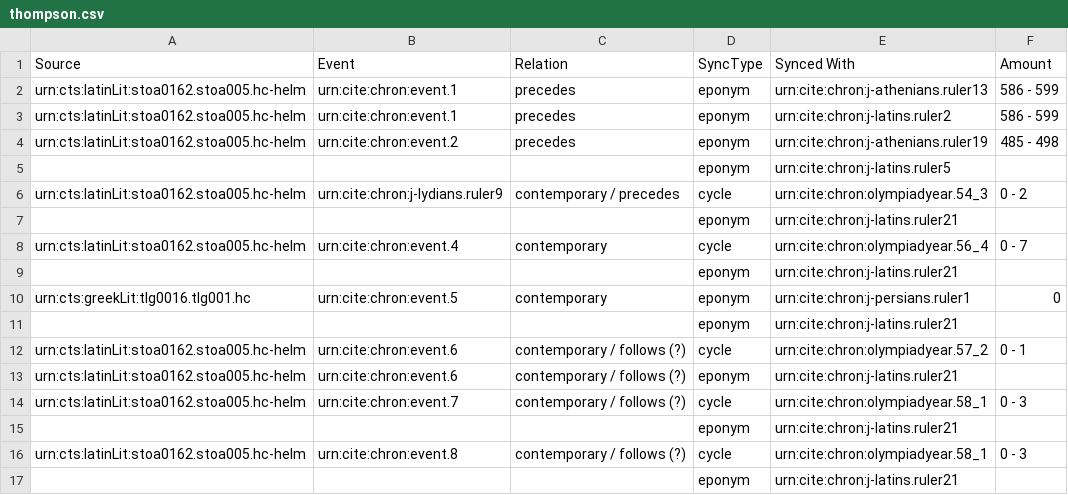
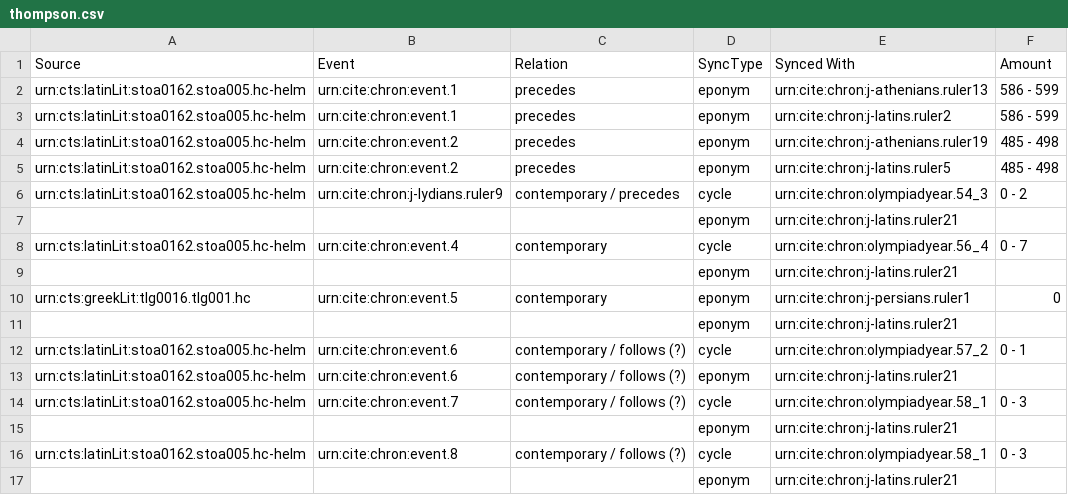
Before and after one commit to neelsmith/chronicles, a CSV file: src/main/webapp/chronologies/thompson.csv, drawn as a sheet; removed rows and columns are numbered as before the commit, all else as after; the diff names each change by its address in the sheet, - before the commit and + after, or states it on an @@ line.

Commit message:
Update thompson.csv

```diff
--- a/src/main/webapp/chronologies/thompson.csv
+++ b/src/main/webapp/chronologies/thompson.csv
-row 5:  |  |  | eponym | urn:cite:chron:j-latins.ruler5
+row 5: urn:cts:latinLit:stoa0162.stoa005.hc-helm | urn:cite:chron:event.2 | precedes | eponym | urn:cite:chron:j-latins.ruler5 | 485 - 498
```
